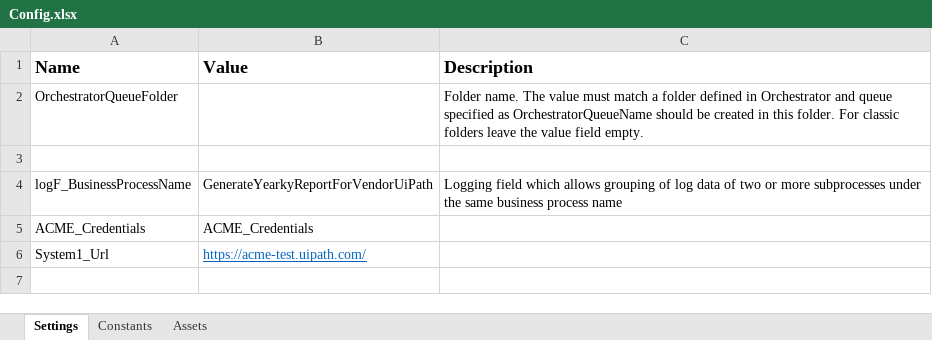
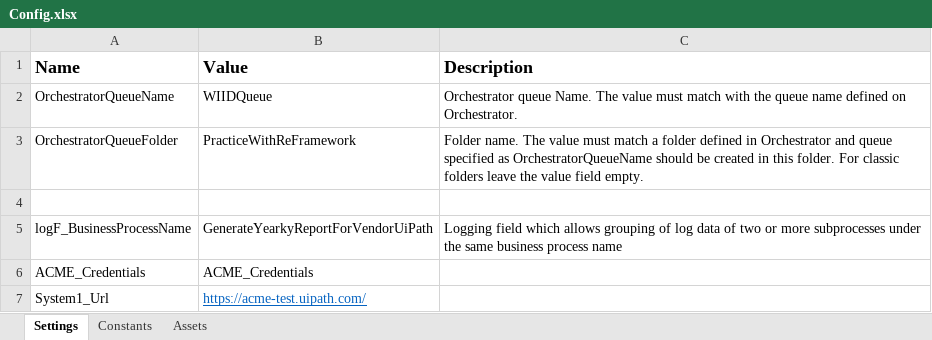
Before and after one commit to MariaEmiliaCastro/GenerateYearlyReportforVendorUiPath, an Excel workbook: Data/Config.xlsx, sheet Settings, drawn as a sheet; values as stored, in another font and other column widths than the file's, no borders; addresses are those after the commit; the diff names each change by its address in the sheet, - before the commit and + after, or states it on an @@ line.

```diff
--- a/Data/Config.xlsx (sheet Settings)
+++ b/Data/Config.xlsx (sheet Settings)
+row 2: OrchestratorQueueName | WIIDQueue | Orchestrator queue Name. The value must match with the queue name defined on Orchestrator.
-B3 (Value): (empty)
+B3 (Value): PracticeWithReFramework
```
Also changed, not shown: 3 other files.
